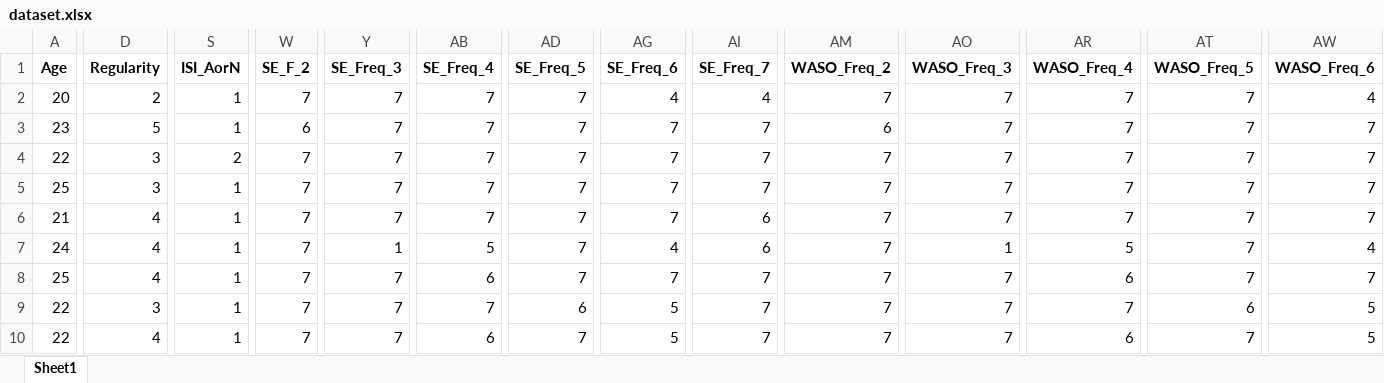
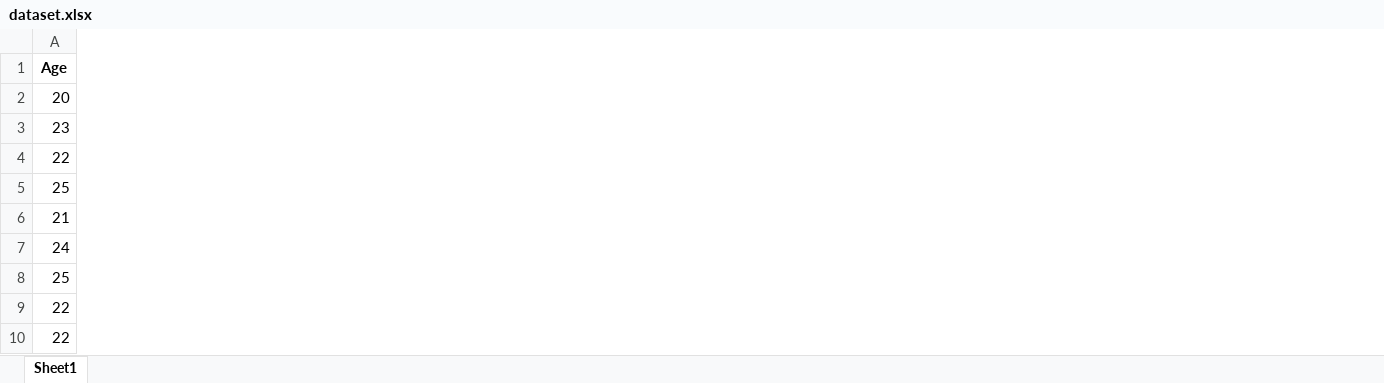
Before and after one commit to shaun-park/sleeps_intervention, an Excel workbook: dataset.xlsx, sheet Sheet1, drawn as a sheet; only a part is shown, gaps mark what is left out; values as stored, in another font and other column widths than the file's, no borders; the diff covers the shown part only; the diff names each change by its address in the sheet, - before the commit and + after, or states it on an @@ line.

Commit message:
dataset_mod added

```diff
--- a/dataset.xlsx (sheet Sheet1)
+++ b/dataset.xlsx (sheet Sheet1)
-column D (Regularity), rows 2-10: 2 | 5 | 3 | 3 | 4 | 4 | 4 | 3 | 4
-column S (ISI_AorN), rows 2-10: 1 | 1 | 2 | 1 | 1 | 1 | 1 | 1 | 1
-column W (SE_F_2), rows 2-10: 7 | 6 | 7 | 7 | 7 | 7 | 7 | 7 | 7
-column Y (SE_Freq_3), rows 2-10: 7 | 7 | 7 | 7 | 7 | 1 | 7 | 7 | 7
-column AB (SE_Freq_4), rows 2-10: 7 | 7 | 7 | 7 | 7 | 5 | 6 | 7 | 6
-column AD (SE_Freq_5), rows 2-10: 7 | 7 | 7 | 7 | 7 | 7 | 7 | 6 | 7
-column AG (SE_Freq_6), rows 2-10: 4 | 7 | 7 | 7 | 7 | 4 | 7 | 5 | 5
-column AI (SE_Freq_7), rows 2-10: 4 | 7 | 7 | 7 | 6 | 6 | 7 | 7 | 7
-column AM (WASO_Freq_2), rows 2-10: 7 | 6 | 7 | 7 | 7 | 7 | 7 | 7 | 7
-column AO (WASO_Freq_3), rows 2-10: 7 | 7 | 7 | 7 | 7 | 1 | 7 | 7 | 7
-column AR (WASO_Freq_4), rows 2-10: 7 | 7 | 7 | 7 | 7 | 5 | 6 | 7 | 6
-column AT (WASO_Freq_5), rows 2-10: 7 | 7 | 7 | 7 | 7 | 7 | 7 | 6 | 7
-column AW (WASO_Freq_6), rows 2-10: 4 | 7 | 7 | 7 | 7 | 4 | 7 | 5 | 5
```
Also changed, not shown: 37 removed columns elsewhere in this sheet, 2 other files.
